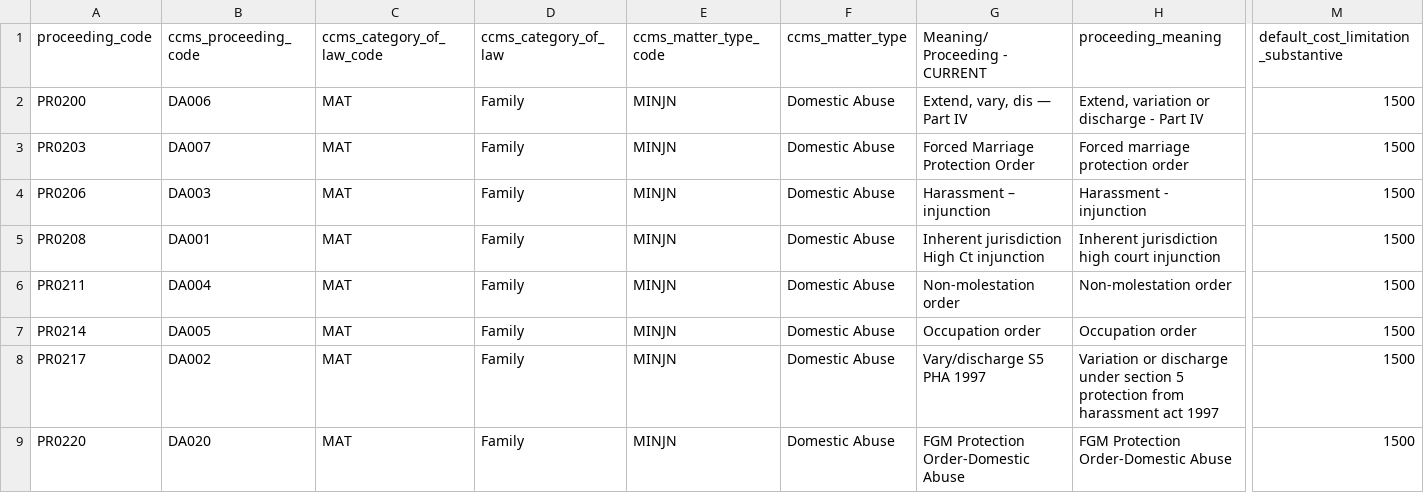
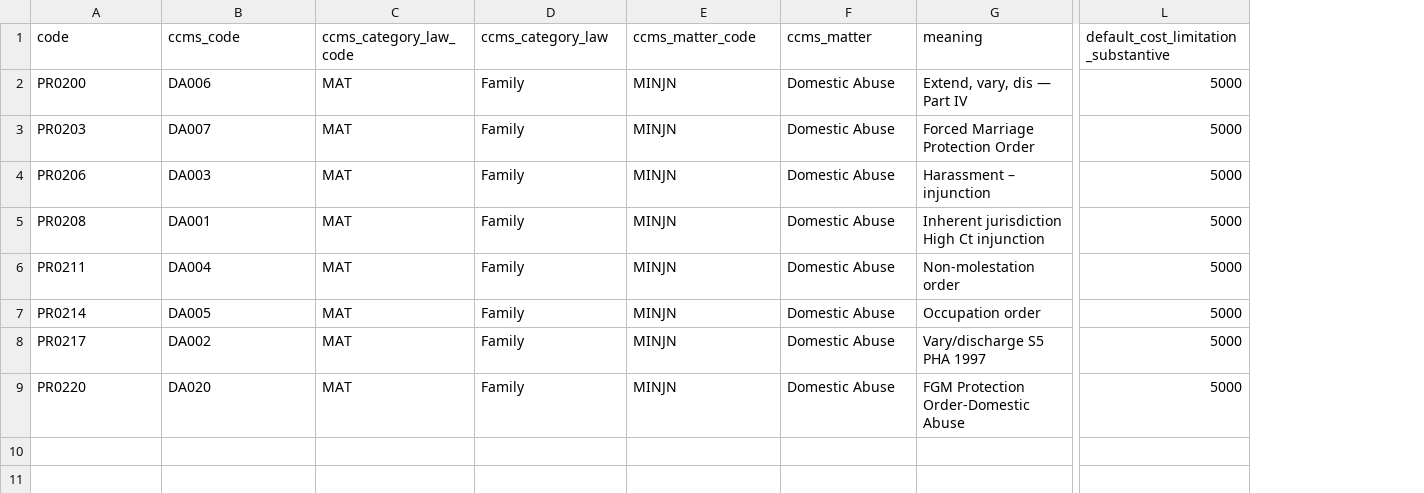
Before and after one commit to ministryofjustice/laa-apply-for-legal-aid, a CSV file: db/seeds/legal_framework/proceeding_types.csv, drawn as a sheet; only a part is shown, gaps mark what is left out; removed rows and columns are numbered as before the commit, all else as after; the diff covers the shown part only; the diff names each change by its address in the sheet, - before the commit and + after, or states it on an @@ line.

Commit message:
AP-756 Refactor seeding of proceeding_types
Bring proceeding_types in line with the other legal framework seed data
types (scope_limitations, proceeding_type_scope_limitations) by adding
a service class to populate the data, which is called from the model.

```diff
--- a/db/seeds/legal_framework/proceeding_types.csv
+++ b/db/seeds/legal_framework/proceeding_types.csv
-column H (proceeding_meaning), rows 2-9: Extend, variation or discharge - Part IV | Forced marriage protection order | Harassment - injunction | Inherent jurisdiction high court injunction | Non-molestation order | Occupation order | Variation or discharge under section 5 protection from harassment act 1997 | FGM Protection Order-Domestic Abuse
-A1: proceeding_code
+A1: code
-B1: ccms_proceeding_code
+B1: ccms_code
-C1: ccms_category_of_law_code
+C1: ccms_category_law_code
-D1: ccms_category_of_law
+D1: ccms_category_law
-E1: ccms_matter_type_code
+E1: ccms_matter_code
-F1: ccms_matter_type
+F1: ccms_matter
-G1: Meaning/ Proceeding - CURRENT
+G1: meaning
-L2:L9: 1500
+L2:L9: 5000
```
Also changed, not shown: 1 edited cell elsewhere in this file, 6 other files.
